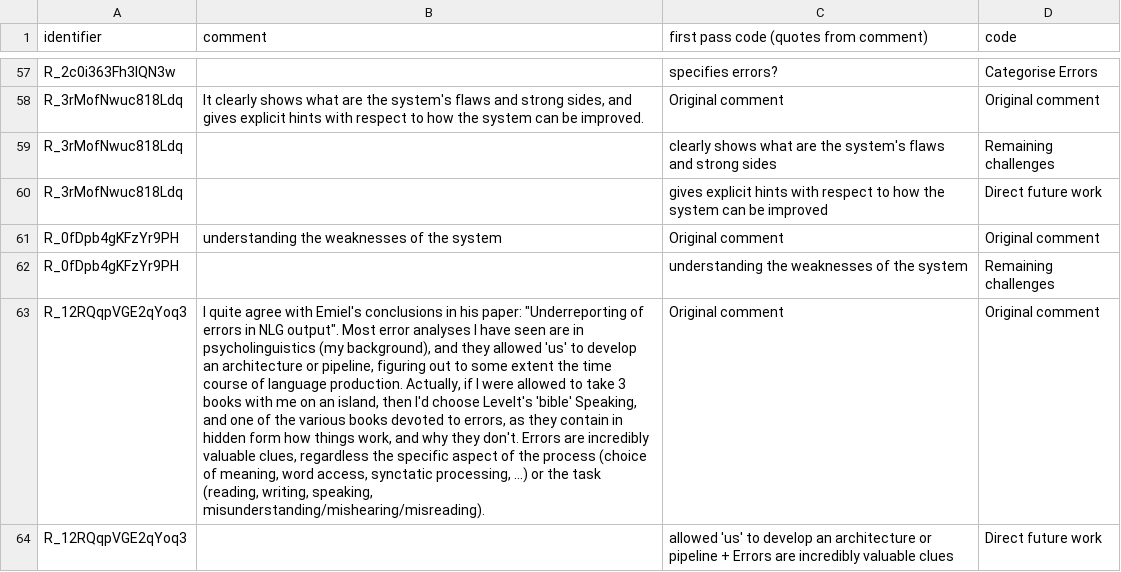
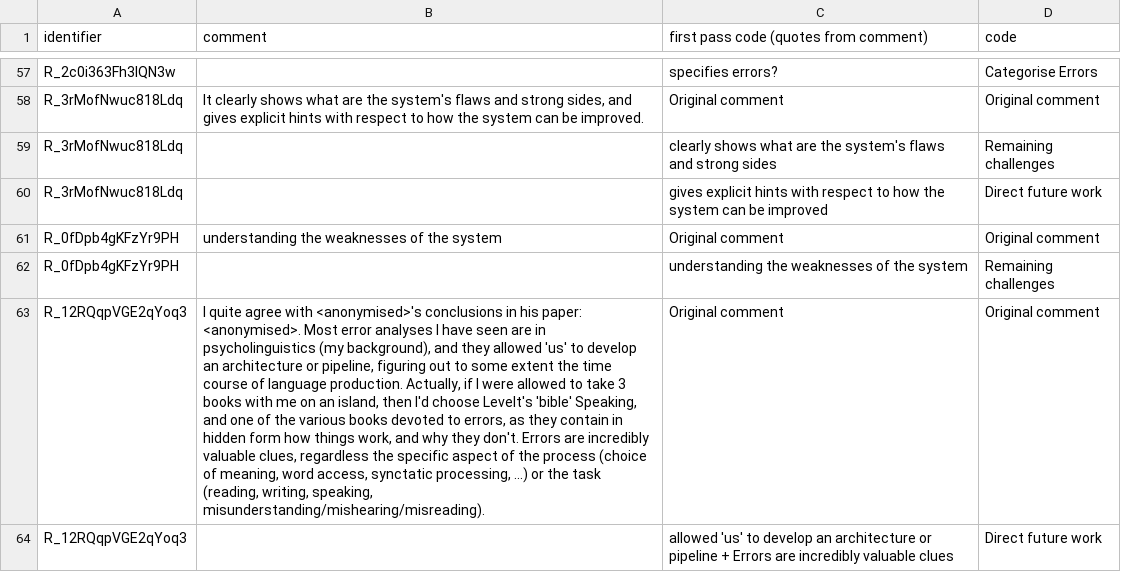
Before and after one commit to evanmiltenburg/ErrorAnalysisSurvey, a CSV file: Results/coded_texts/uses_of_error_analysis_5_annotations.csv, drawn as a sheet; only a part is shown, gaps mark what is left out; the diff names each change by its address in the sheet, - before the commit and + after, or states it on an @@ line.

```diff
--- a/Results/coded_texts/uses_of_error_analysis_5_annotations.csv
+++ b/Results/coded_texts/uses_of_error_analysis_5_annotations.csv
-B63 (comment): …agree with Emiel's conclusions in his paper: "Underreporting of errors in NLG output". Most error…
+B63 (comment): …agree with <anonymised>'s conclusions in his paper: <anonymised>. Most error…
```
Also changed, not shown: 1 other file.
